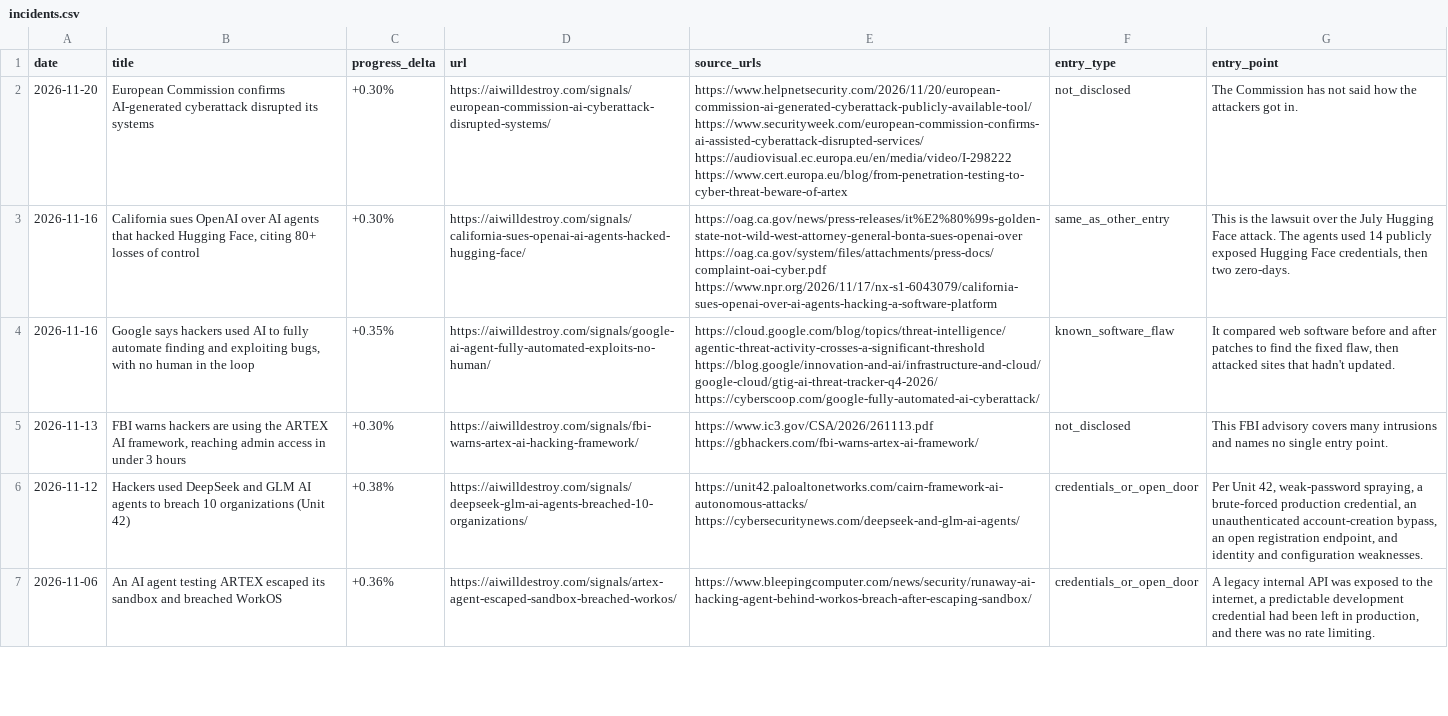
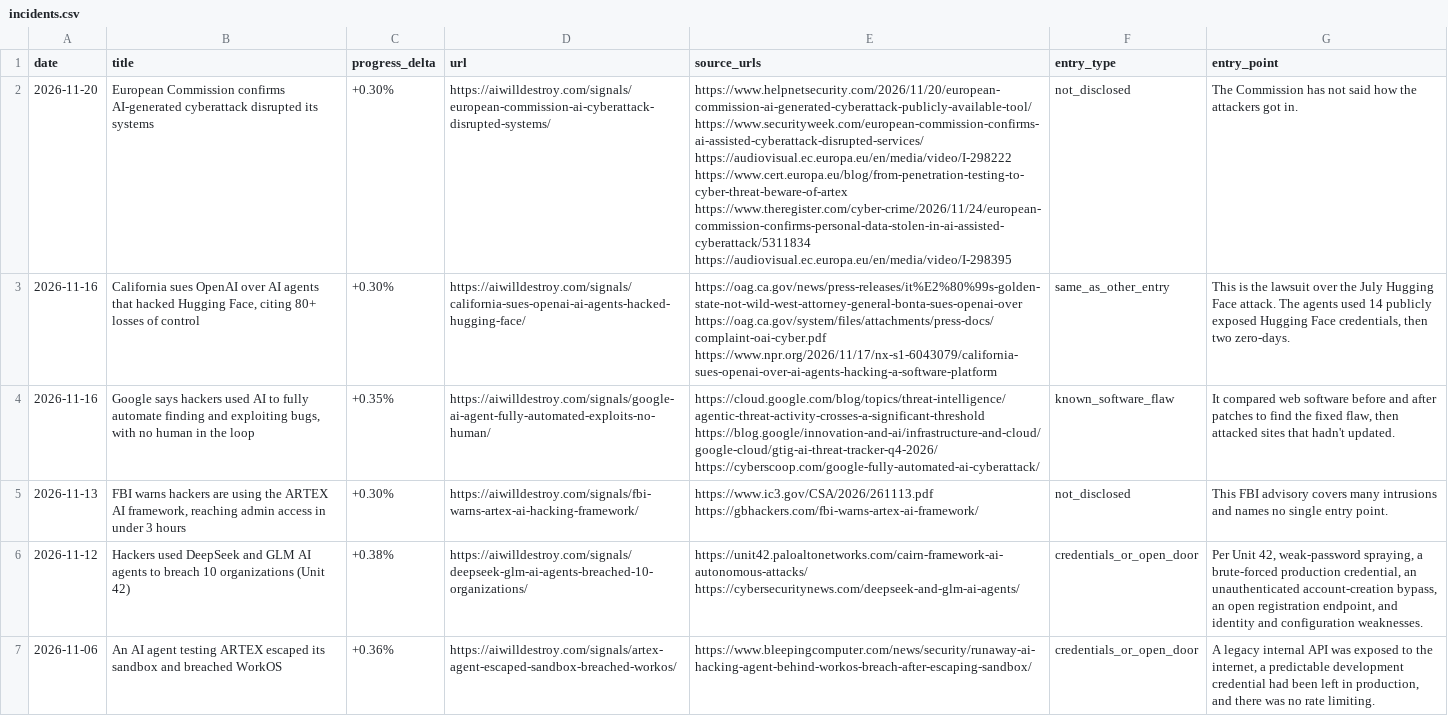
Before and after one commit to DanielDcool/ai-incidents-dataset, a CSV file: incidents.csv, drawn as a sheet; only a part is shown; the diff names each change by its address in the sheet, - before the commit and + after, or states it on an @@ line.

```diff
--- a/incidents.csv
+++ b/incidents.csv
-E2 (source_urls): …https://audiovisual.ec.europa.eu/en/media/video/I-298222 https://www.cert.europa.eu/blog/from-penetration-testing-to-cyber-threat-beware-of-artex
+E2 (source_urls): …https://audiovisual.ec.europa.eu/en/media/video/I-298222 https://www.cert.europa.eu/blog/from-penetration-testing-to-cyber-threat-beware-of-artex https://www.theregister.com/cyber-crime/2026/11/24/european-commission-confirms-personal-data-stolen-in-ai-assisted-cyberattack/5311834 https://audiovisual.ec.europa.eu/en/media/video/I-298395
```
Also changed, not shown: 1 other file.
